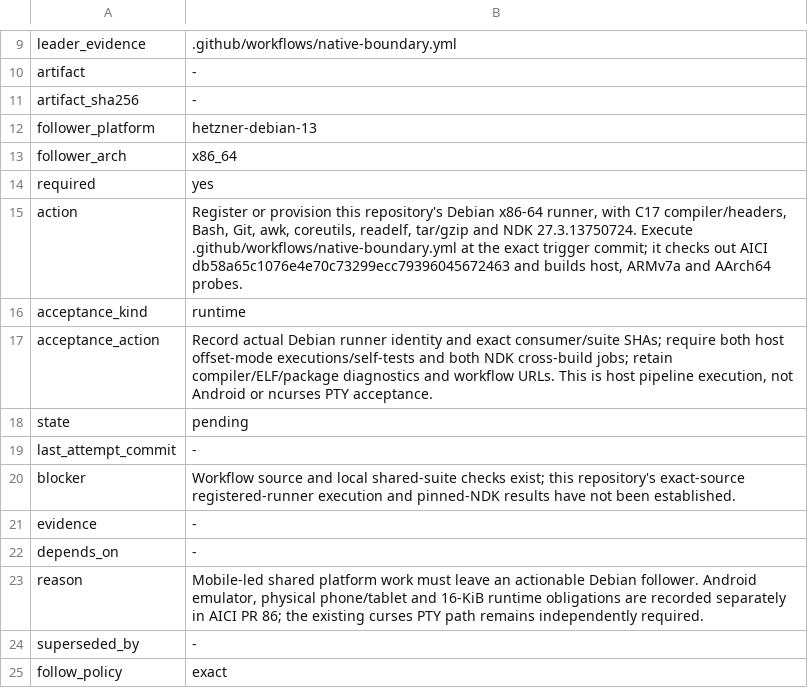
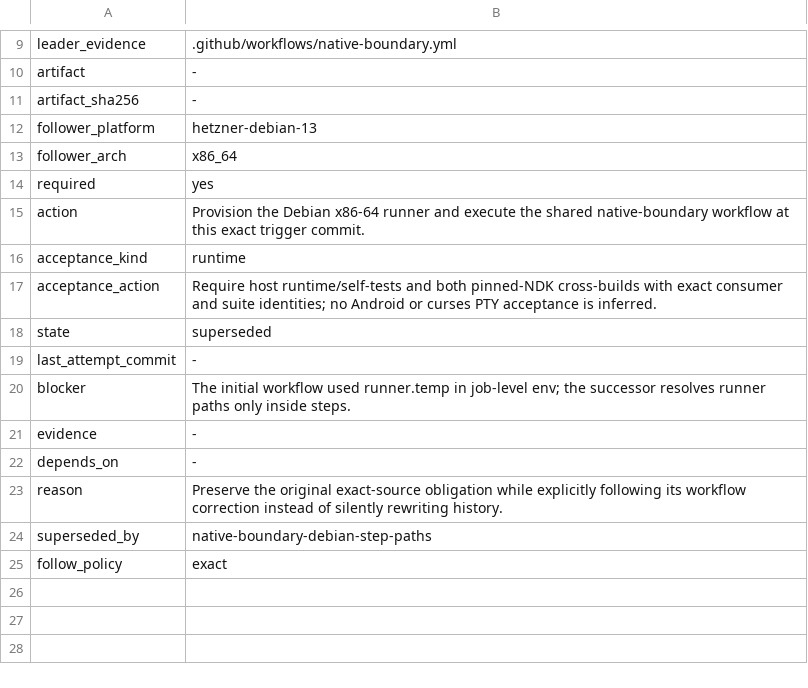
Before and after one commit to isomorphisms/ncurses, a TSV file: followers/jobs/native-boundary-debian.tsv, drawn as a sheet; only a part is shown, gaps mark what is left out.

Commit message:
Supersede the initial follower with the corrected workflow source

```diff
--- a/followers/jobs/native-boundary-debian.tsv
+++ b/followers/jobs/native-boundary-debian.tsv
@@ -14,12 +14,12 @@ follower_arch	x86_64
 required	yes
-action	Register or provision this repository's Debian x86-64 runner, with C17 compiler/headers, Bash, Git, awk, coreutils, readelf, tar/gzip and NDK 27.3.13750724. Execute .github/workflows/native-boundary.yml at the exact trigger commit; it checks out AICI db58a65c1076e4e70c73299ecc79396045672463 and builds host, ARMv7a and AArch64 probes.
+action	Provision the Debian x86-64 runner and execute the shared native-boundary workflow at this exact trigger commit.
 acceptance_kind	runtime
-acceptance_action	Record actual Debian runner identity and exact consumer/suite SHAs; require both host offset-mode executions/self-tests and both NDK cross-build jobs; retain compiler/ELF/package diagnostics and workflow URLs. This is host pipeline execution, not Android or ncurses PTY acceptance.
-state	pending
+acceptance_action	Require host runtime/self-tests and both pinned-NDK cross-builds with exact consumer and suite identities; no Android or curses PTY acceptance is inferred.
+state	superseded
 last_attempt_commit	-
-blocker	Workflow source and local shared-suite checks exist; this repository's exact-source registered-runner execution and pinned-NDK results have not been established.
+blocker	The initial workflow used runner.temp in job-level env; the successor resolves runner paths only inside steps.
 evidence	-
 depends_on	-
-reason	Mobile-led shared platform work must leave an actionable Debian follower. Android emulator, physical phone/tablet and 16-KiB runtime obligations are recorded separately in AICI PR 86; the existing curses PTY path remains independently required.
-superseded_by	-
+reason	Preserve the original exact-source obligation while explicitly following its workflow correction instead of silently rewriting history.
+superseded_by	native-boundary-debian-step-paths
 follow_policy	exact
```
Also changed, not shown: 1 other file.
